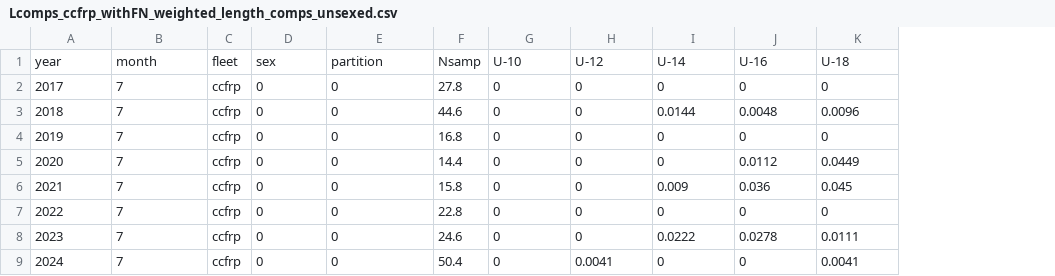
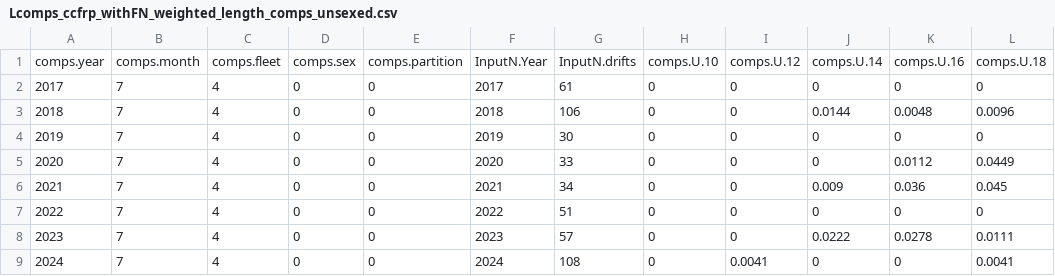
Before and after one commit to pfmc-assessments/CA_quillback_rockfish_2025, a CSV file: data/forSS3/Lcomps_ccfrp_withFN_weighted_length_comps_unsexed.csv, drawn as a sheet; only a part is shown; removed rows and columns are numbered as before the commit, all else as after; rows hold the shown columns only; the diff names each change by its address in the sheet, - before the commit and + after, or states it on an @@ line.

Commit message:
CCFRP length comps Nsamp total drifts

```diff
--- a/data/forSS3/Lcomps_ccfrp_withFN_weighted_length_comps_unsexed.csv
+++ b/data/forSS3/Lcomps_ccfrp_withFN_weighted_length_comps_unsexed.csv
-column C, rows 2-9: all ccfrp
+column C, rows 2-9: all 4
-column F, rows 2-9: 27.8 | 44.6 | 16.8 | 14.4 | 15.8 | 22.8 | 24.6 | 50.4
+column F, rows 2-9: 2017 | 2018 | 2019 | 2020 | 2021 | 2022 | 2023 | 2024
+column G, rows 2-9: 61 | 106 | 30 | 33 | 34 | 51 | 57 | 108
-row 1: year | month | fleet | sex | partition | Nsamp | U-10 | U-12 | U-14 | U-16 | U-18
+row 1: comps.year | comps.month | comps.fleet | comps.sex | comps.partition | InputN.Year | InputN.drifts | comps.U.10 | comps.U.12 | comps.U.14 | comps.U.16 | comps.U.18
```
Also changed, not shown: 2 other files.
